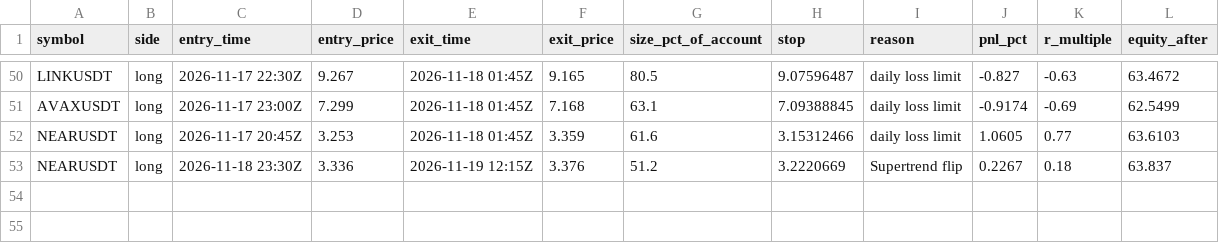
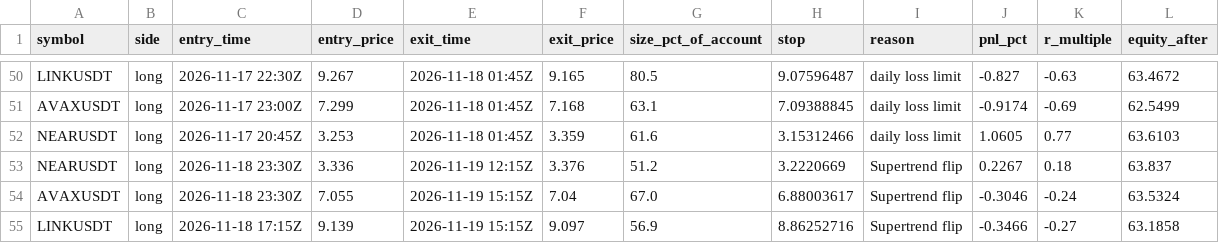
Before and after one commit to d4gh9jzy4p-arch/dema-supertrend-paper, a CSV file: trades_v2.csv, drawn as a sheet; only a part is shown, gaps mark what is left out; the diff names each change by its address in the sheet, - before the commit and + after, or states it on an @@ line.

```diff
--- a/trades_v2.csv
+++ b/trades_v2.csv
+row 54: AVAXUSDT | long | 2026-11-18 23:30Z | 7.055 | 2026-11-19 15:15Z | 7.04 | 67.0 | 6.88003617 | Supertrend flip | -0.3046 | -0.24 | 63.5324
+row 55: LINKUSDT | long | 2026-11-18 17:15Z | 9.139 | 2026-11-19 15:15Z | 9.097 | 56.9 | 8.86252716 | Supertrend flip | -0.3466 | -0.27 | 63.1858
```
Also changed, not shown: trades.csv, 8 other files.
